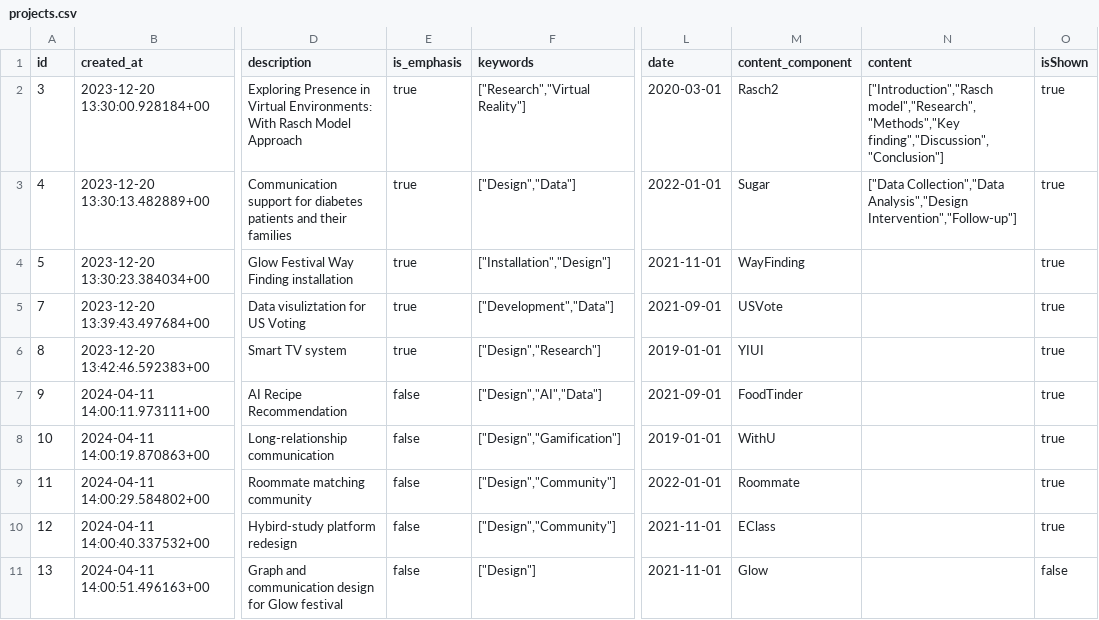
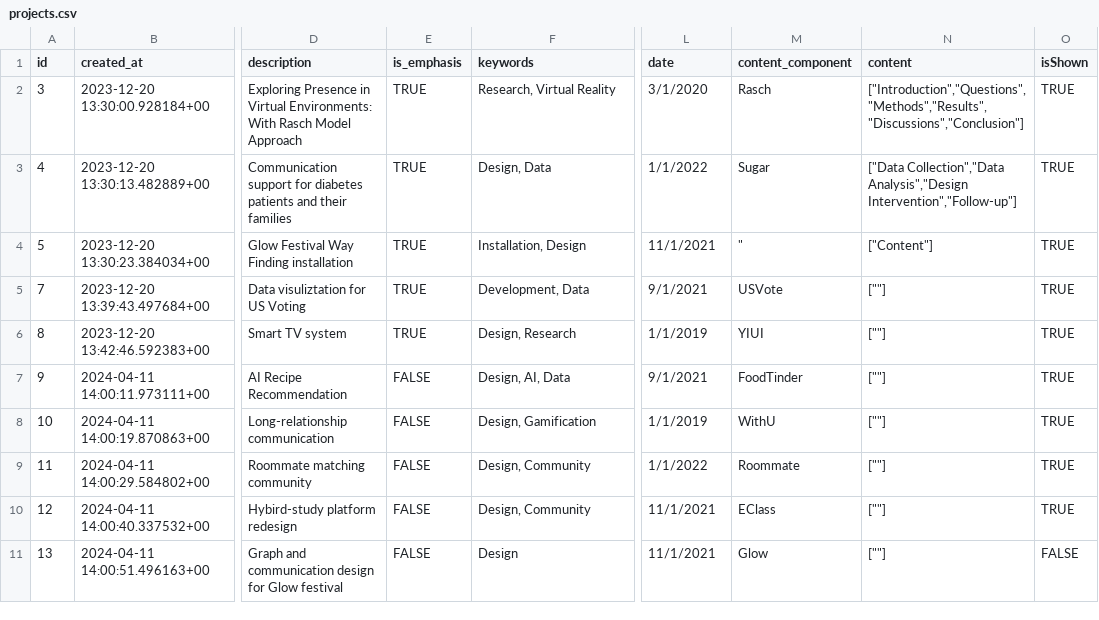
Before and after one commit to YueyingShi/EllanShi, a CSV file: static/csv/projects.csv, drawn as a sheet; only a part is shown, gaps mark what is left out; the diff names each change by its address in the sheet, - before the commit and + after, or states it on an @@ line.

```diff
--- a/static/csv/projects.csv
+++ b/static/csv/projects.csv
-E2:E6 (is_emphasis): true
+E2:E6 (is_emphasis): TRUE
-F2 (keywords): ["Research","Virtual Reality"]
+F2 (keywords): Research, Virtual Reality
-L2 (date): 2020-03-01
+L2 (date): 3/1/2020
-M2 (content_component): Rasch2
+M2 (content_component): Rasch
-N2 (content): ["Introduction","Rasch model","Research","Methods","Key finding","Discussion","Conclusion"]
+N2 (content): ["Introduction","Questions","Methods","Results","Discussions","Conclusion"]
-O2:O10 (isShown): true
+O2:O10 (isShown): TRUE
-F3 (keywords): ["Design","Data"]
+F3 (keywords): Design, Data
-L3 (date): 2022-01-01
+L3 (date): 1/1/2022
-F4 (keywords): ["Installation","Design"]
+F4 (keywords): Installation, Design
-L4 (date): 2021-11-01
+L4 (date): 11/1/2021
-M4 (content_component): WayFinding
+M4 (content_component): "
-N4 (content): (empty)
+N4 (content): ["Content"]
-F5 (keywords): ["Development","Data"]
+F5 (keywords): Development, Data
-L5 (date): 2021-09-01
+L5 (date): 9/1/2021
-N5:N11 (content): (empty)
+N5:N11 (content): [""]
-F6 (keywords): ["Design","Research"]
+F6 (keywords): Design, Research
-L6 (date): 2019-01-01
+L6 (date): 1/1/2019
-E7:E11 (is_emphasis): false
+E7:E11 (is_emphasis): FALSE
-F7 (keywords): ["Design","AI","Data"]
+F7 (keywords): Design, AI, Data
-L7 (date): 2021-09-01
+L7 (date): 9/1/2021
-F8 (keywords): ["Design","Gamification"]
+F8 (keywords): Design, Gamification
-L8 (date): 2019-01-01
+L8 (date): 1/1/2019
-F9:F10 (keywords): ["Design","Community"]
+F9:F10 (keywords): Design, Community
-L9 (date): 2022-01-01
+L9 (date): 1/1/2022
-L10:L11 (date): 2021-11-01
+L10:L11 (date): 11/1/2021
-F11 (keywords): ["Design"]
+F11 (keywords): Design
-O11 (isShown): false
+O11 (isShown): FALSE
```
Also changed, not shown: 33 other files.
